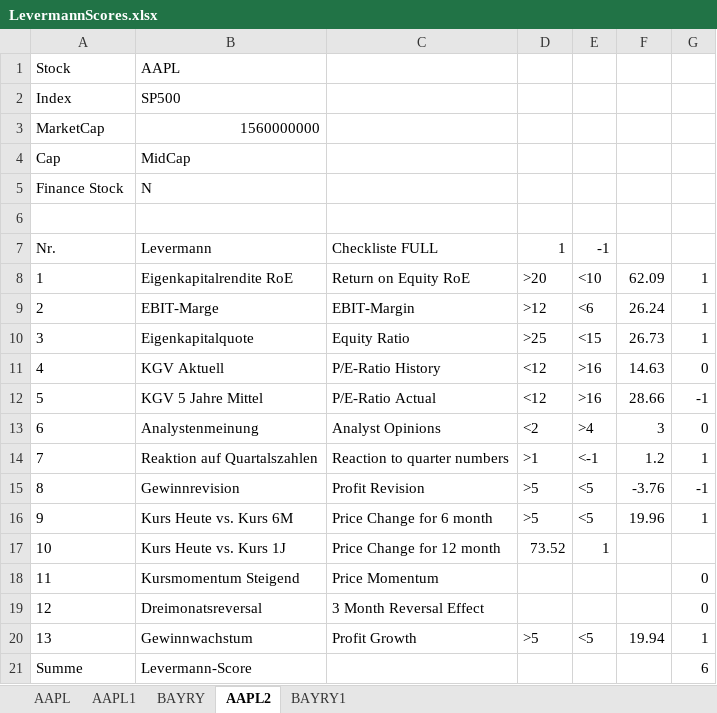
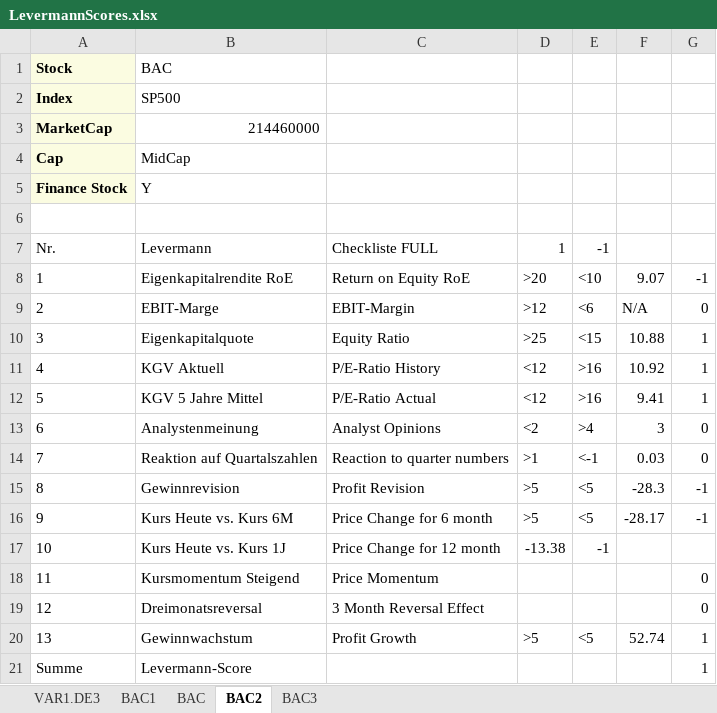
Before and after one commit to Rapid1898-code/Python-Diverses, an Excel workbook: Webscraping_With_BeautifulSoup/LevermannScores.xlsx, sheet BAC2, drawn as a sheet; values as stored, in another font and other column widths than the file's, no borders; the diff names each change by its address in the sheet, - before the commit and + after, or states it on an @@ line.

```diff
--- a/Webscraping_With_BeautifulSoup/LevermannScores.xlsx (sheet BAC2)
+++ b/Webscraping_With_BeautifulSoup/LevermannScores.xlsx (sheet BAC2)
-sheet tab: AAPL
+sheet tab: VAR1.DE3
-sheet tab: AAPL1
+sheet tab: BAC1
-sheet tab: BAYRY
+sheet tab: BAC
-sheet tab: AAPL2
+sheet tab: BAC2
-sheet tab: BAYRY1
+sheet tab: BAC3
@@ A1:A5 fill: none → #FBFCE1, bold: off → on @@
-B1: AAPL
+B1: BAC
-B3: 1560000000
+B3: 214460000
-B5: N
+B5: Y
-F8: 62.09
+F8: 9.07
-G8: 1
+G8: -1
-F9: 26.24
+F9: N/A
-G9: 1
+G9: 0
-F10: 26.73
+F10: 10.88
-F11: 14.63
+F11: 10.92
-G11: 0
+G11: 1
-F12: 28.66
+F12: 9.41
-G12: -1
+G12: 1
-F14: 1.2
+F14: 0.03
-G14: 1
+G14: 0
-F15: -3.76
+F15: -28.3
-F16: 19.96
+F16: -28.17
-G16: 1
+G16: -1
-D17: 73.52
+D17: -13.38
-E17: 1
+E17: -1
-F20: 19.94
+F20: 52.74
-G21: 6
+G21: 1
```
Also changed, not shown: sheet VAR1.DE3, sheet BAC3, sheet BAC, sheet BAC1, Webscraping_With_BeautifulSoup/LevermannInput.xlsx, Webscraping_With_BeautifulSoup/Test.xlsx, 4 other files.
